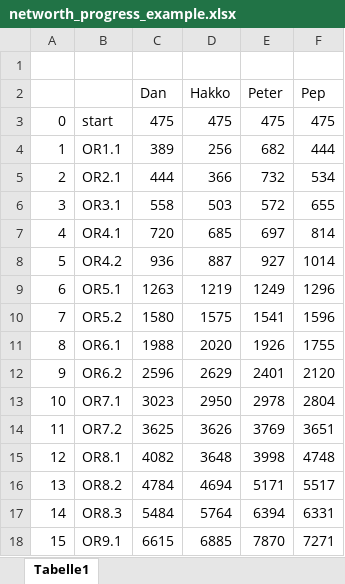
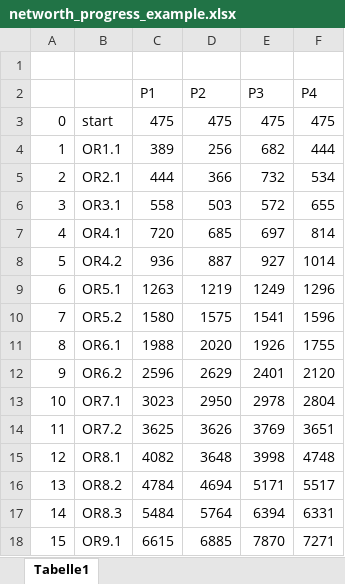
Before and after one commit to peter-de-boer/strategy1835, an Excel workbook: networth_progress_example.xlsx, sheet Tabelle1, drawn as a sheet; values as stored, in another font and other column widths than the file's, no borders; charts and pictures not drawn; removed rows and columns are numbered as before the commit, all else as after; the diff names each change by its address in the sheet, - before the commit and + after, or states it on an @@ line.

Commit message:
add shareprice and earnings progress

```diff
--- a/networth_progress_example.xlsx (sheet Tabelle1)
+++ b/networth_progress_example.xlsx (sheet Tabelle1)
-row 2:  |  | Dan | Hakko | Peter | Pep
+row 2:  |  | P1 | P2 | P3 | P4
```
Also changed, not shown: charts or pictures, 1 other file.
